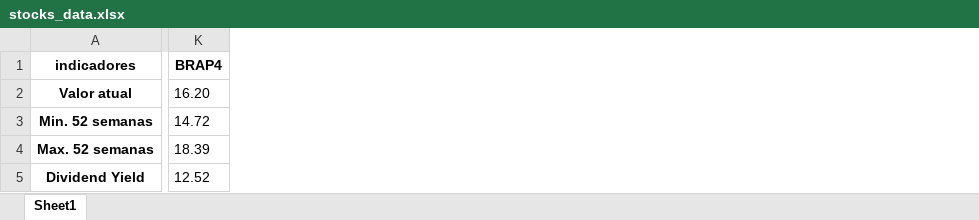
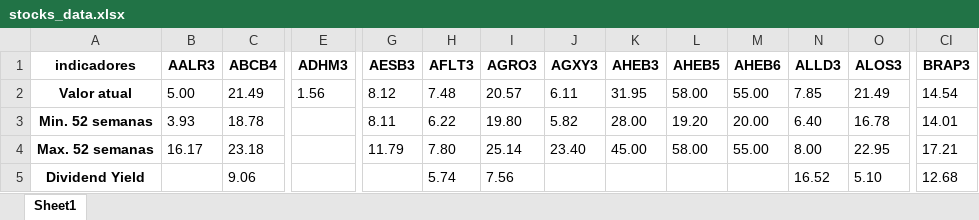
Before and after one commit to puzzoviodev/pyFundamentus-mainBKP, an Excel workbook: stocks_data.xlsx, sheet Sheet1, drawn as a sheet; only a part is shown, gaps mark what is left out; values as stored, in another font and other column widths than the file's, no borders; addresses are those after the commit; the diff covers the shown part only; the diff names each change by its address in the sheet, - before the commit and + after, or states it on an @@ line.

```diff
--- a/stocks_data.xlsx (sheet Sheet1)
+++ b/stocks_data.xlsx (sheet Sheet1)
+column B (AALR3), rows 2-4: 5.00 | 3.93 | 16.17
+column C (ABCB4), rows 2-5: 21.49 | 18.78 | 23.18 | 9.06
+column E (ADHM3), row 2: 1.56
+column G (AESB3), rows 2-4: 8.12 | 8.11 | 11.79
+column H (AFLT3), rows 2-5: 7.48 | 6.22 | 7.80 | 5.74
+column I (AGRO3), rows 2-5: 20.57 | 19.80 | 25.14 | 7.56
+column J (AGXY3), rows 2-4: 6.11 | 5.82 | 23.40
+column K (AHEB3), rows 2-4: 31.95 | 28.00 | 45.00
+column L (AHEB5), rows 2-4: 58.00 | 19.20 | 58.00
+column M (AHEB6), rows 2-4: 55.00 | 20.00 | 55.00
+column N (ALLD3), rows 2-5: 7.85 | 6.40 | 8.00 | 16.52
+column O (ALOS3), rows 2-5: 21.49 | 16.78 | 22.95 | 5.10
-CI1: BRAP4
+CI1: BRAP3
-CI2 (BRAP3): 16.20
+CI2 (BRAP3): 14.54
-CI3 (BRAP3): 14.72
+CI3 (BRAP3): 14.01
-CI4 (BRAP3): 18.39
+CI4 (BRAP3): 17.21
-CI5 (BRAP3): 12.52
+CI5 (BRAP3): 12.68
```
Also changed, not shown: 1 added row, 64 added columns, 3 removed columns and 190 edited cells elsewhere in this sheet, StatusInvest.xlsx, 5 other files.
